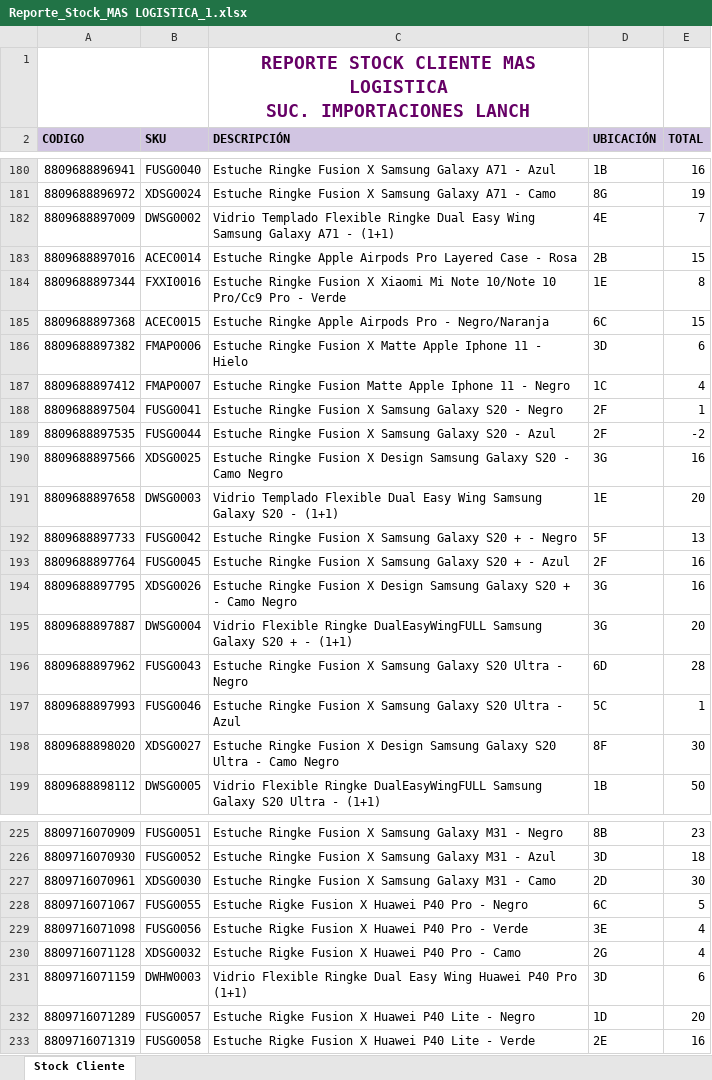
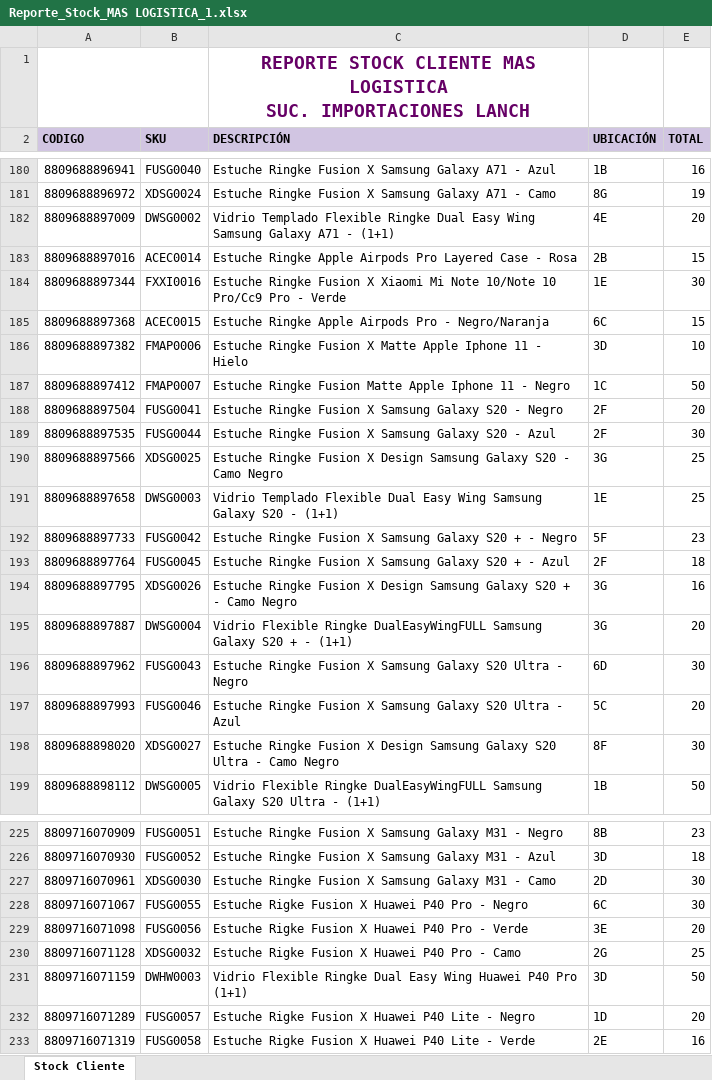
Before and after one commit to SistemasLogi/logi-sistem, an Excel workbook: Files/Reporte_Stock_adm/900987412_3/Reporte_Stock_MAS LOGISTICA_1.xlsx, sheet Stock Cliente, drawn as a sheet; only a part is shown, gaps mark what is left out; values as stored, in another font and other column widths than the file's, no borders; charts and pictures not drawn; the diff covers the shown part only; the diff names each change by its address in the sheet, - before the commit and + after, or states it on an @@ line.

```diff
--- a/Files/Reporte_Stock_adm/900987412_3/Reporte_Stock_MAS LOGISTICA_1.xlsx (sheet Stock Cliente)
+++ b/Files/Reporte_Stock_adm/900987412_3/Reporte_Stock_MAS LOGISTICA_1.xlsx (sheet Stock Cliente)
-E182 (TOTAL): 7
+E182 (TOTAL): 20
-E184 (TOTAL): 8
+E184 (TOTAL): 30
-E186 (TOTAL): 6
+E186 (TOTAL): 10
-E187 (TOTAL): 4
+E187 (TOTAL): 50
-E188 (TOTAL): 1
+E188 (TOTAL): 20
-E189 (TOTAL): -2
+E189 (TOTAL): 30
-E190 (TOTAL): 16
+E190 (TOTAL): 25
-E191 (TOTAL): 20
+E191 (TOTAL): 25
-E192 (TOTAL): 13
+E192 (TOTAL): 23
-E193 (TOTAL): 16
+E193 (TOTAL): 18
-E196 (TOTAL): 28
+E196 (TOTAL): 30
-E197 (TOTAL): 1
+E197 (TOTAL): 20
-E228 (TOTAL): 5
+E228 (TOTAL): 30
-E229 (TOTAL): 4
+E229 (TOTAL): 20
-E230 (TOTAL): 4
+E230 (TOTAL): 25
-E231 (TOTAL): 6
+E231 (TOTAL): 50
```
Also changed, not shown: 106 edited cells elsewhere in this sheet, charts or pictures, Files/Reporte_Stock/900987412_3/Reporte_Stock_MAS LOGISTICA_1.xlsx, 4 other files.
